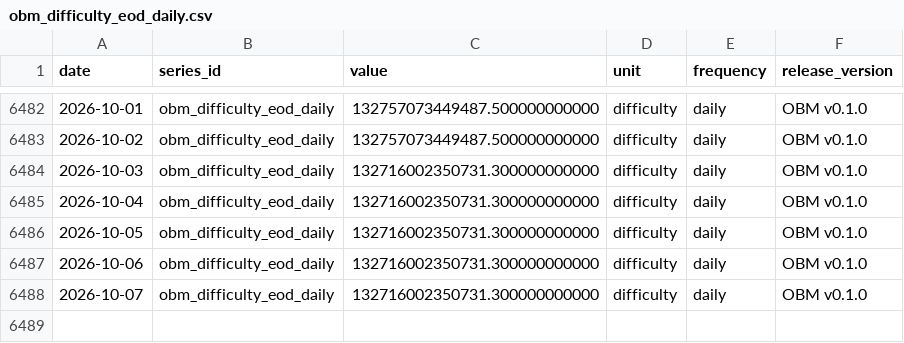
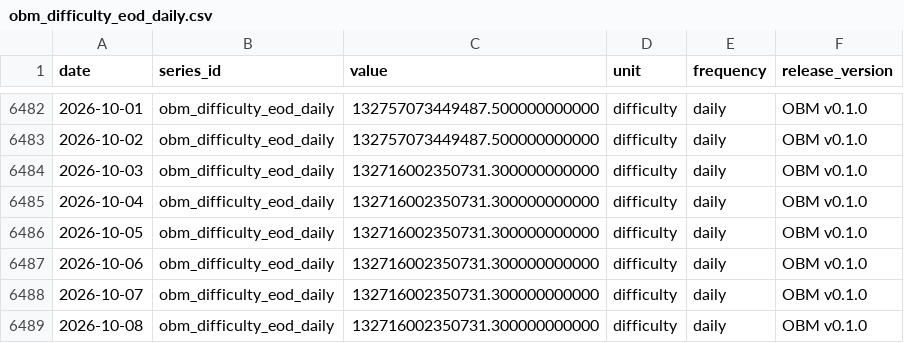
Before and after one commit to diegorllanos/open-bitcoin-metrics, a CSV file: metrics/obm_difficulty_eod_daily/obm_difficulty_eod_daily.csv, drawn as a sheet; only a part is shown, gaps mark what is left out; the diff names each change by its address in the sheet, - before the commit and + after, or states it on an @@ line.

```diff
--- a/metrics/obm_difficulty_eod_daily/obm_difficulty_eod_daily.csv
+++ b/metrics/obm_difficulty_eod_daily/obm_difficulty_eod_daily.csv
+row 6489: 2026-10-08 | obm_difficulty_eod_daily | 132716002350731.300000000000 | difficulty | daily | OBM v0.1.0
```
Also changed, not shown: metrics/obm_est7d_hashrate_ehs_daily/obm_est7d_hashrate_ehs_daily.csv, metrics/obm_fee_share_revenue_ratio_daily/obm_fee_share_revenue_ratio_daily.csv, 43 other files.
